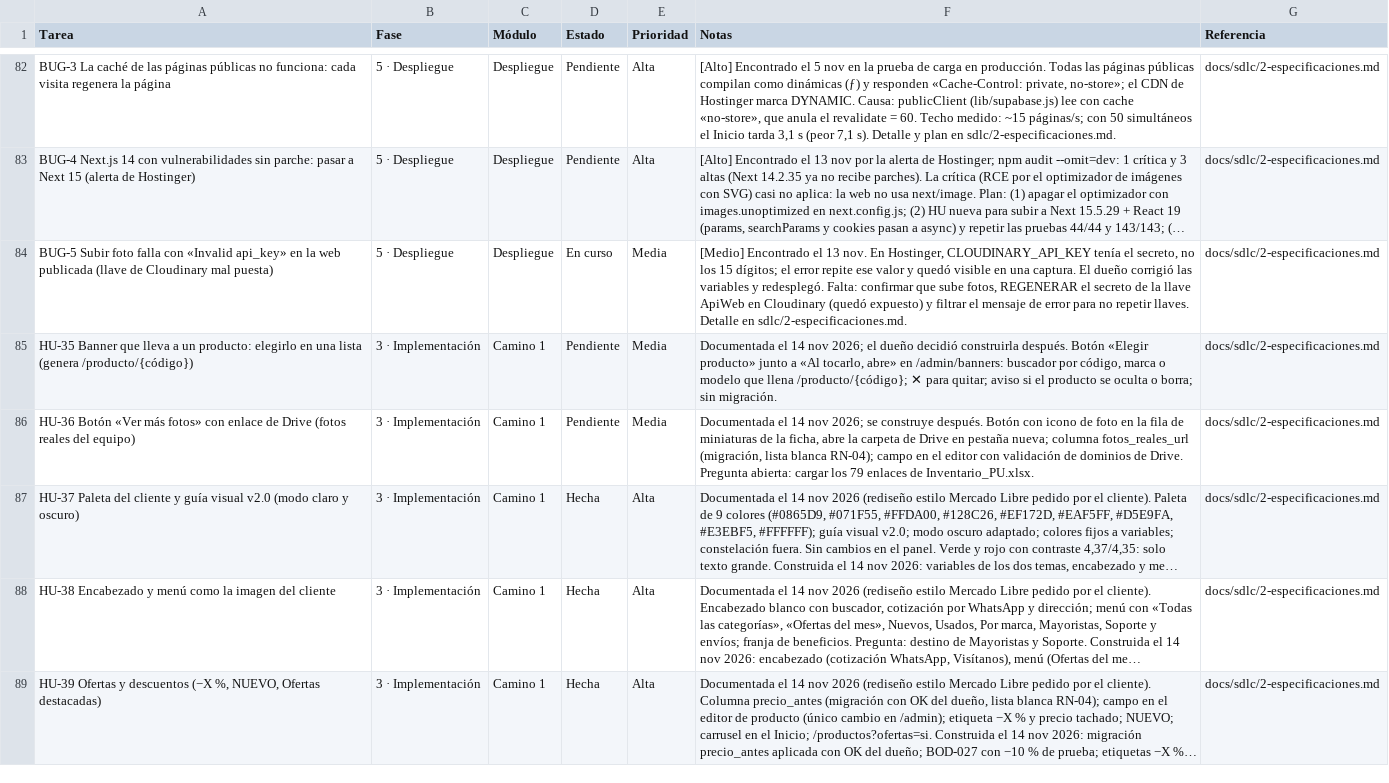
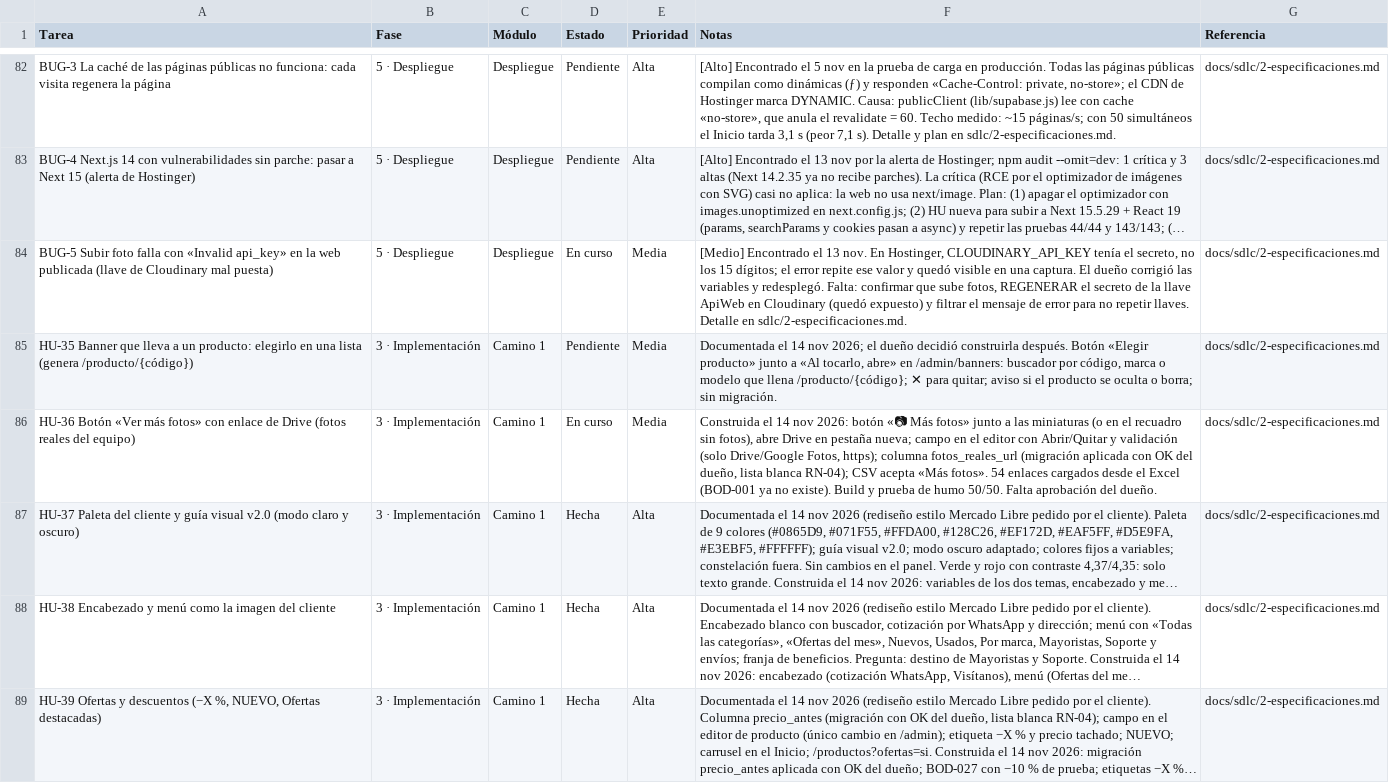
Before and after one commit to Appsheet-jm456/ventas-virtuales-web, a CSV file: docs/notion/tareas.csv, drawn as a sheet; only a part is shown, gaps mark what is left out; long unchanged cells end in …; the diff names each change by its address in the sheet, - before the commit and + after, or states it on an @@ line.

```diff
--- a/docs/notion/tareas.csv
+++ b/docs/notion/tareas.csv
-D86 (Estado): Pendiente
+D86 (Estado): En curso
-F86 (Notas): Documentada el 14 nov 2026; se construye después. Botón con icono de foto en la fila de miniaturas de la ficha, abre la carpeta de Drive en pestaña nueva; columna fotos_reales_url (migración, lista blanca RN-04); campo en el editor con validación de dominios de Drive. Pregunta abierta: cargar los 79 enlaces de Inventario_PU.xlsx.
+F86 (Notas): Construida el 14 nov 2026: botón «📷 Más fotos» junto a las miniaturas (o en el recuadro sin fotos), abre Drive en pestaña nueva; campo en el editor con Abrir/Quitar y validación (solo Drive/Google Fotos, https); columna fotos_reales_url (migración aplicada con OK del dueño, lista blanca RN-04); CSV acepta «Más fotos». 54 enlaces cargados desde el Excel (BOD-001 ya no existe). Build y prueba de humo 50/50. Falta aprobación del dueño.
```
Also changed, not shown: 14 other files.
